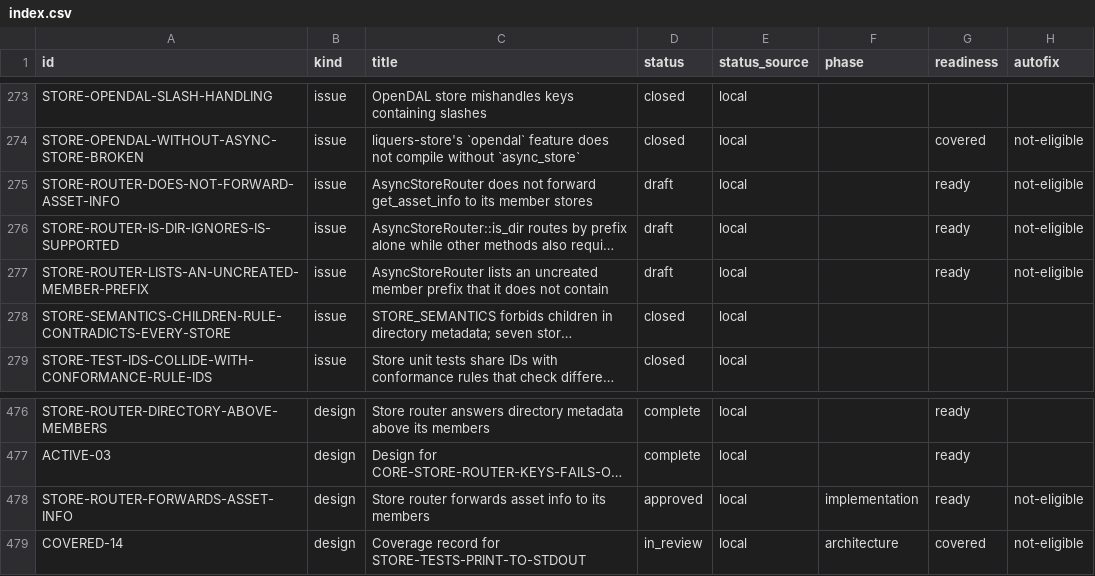
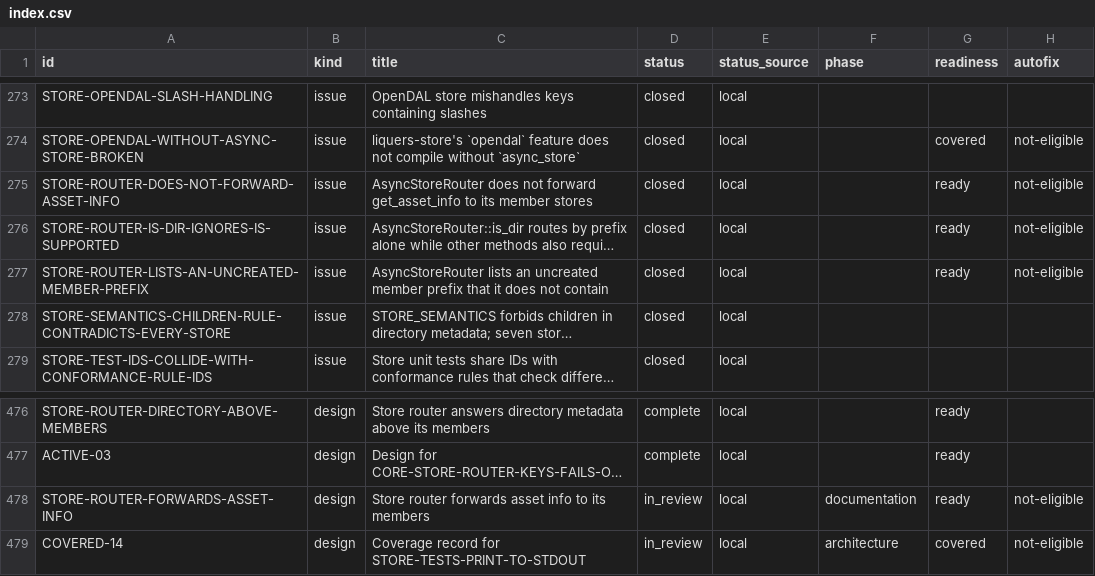
Before and after one commit to orest-d/liquers, a CSV file: specs/index.csv, drawn as a sheet; only a part is shown, gaps mark what is left out; long unchanged cells end in …; the diff names each change by its address in the sheet, - before the commit and + after, or states it on an @@ line.

```diff
--- a/specs/index.csv
+++ b/specs/index.csv
-D275:D277 (status): draft
+D275:D277 (status): closed
-D478 (status): approved
+D478 (status): in_review
-F478 (phase): implementation
+F478 (phase): documentation
```
Also changed, not shown: 7 other files.
